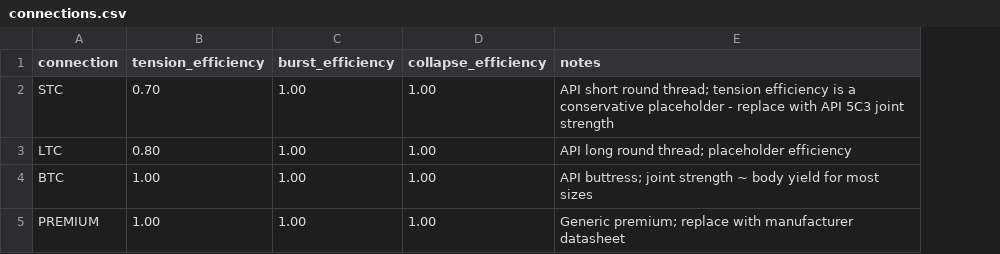
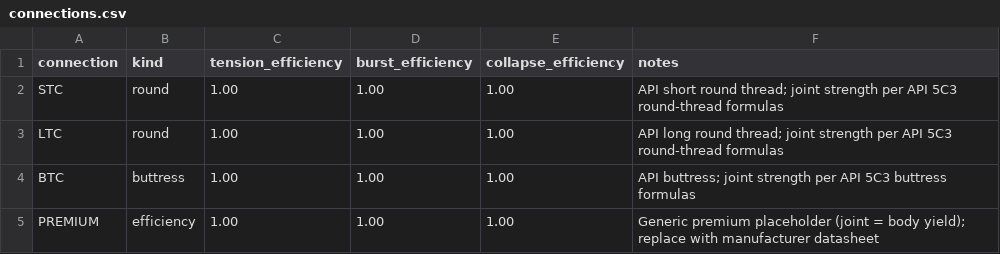
Before and after one commit to gunner1976/git_practice, a CSV file: casingdesign/catalog/data/connections.csv, drawn as a sheet; addresses are those after the commit; the diff names each change by its address in the sheet, - before the commit and + after, or states it on an @@ line.

```diff
--- a/casingdesign/catalog/data/connections.csv
+++ b/casingdesign/catalog/data/connections.csv
+column B (kind), rows 2-5: round | round | buttress | efficiency
-C2 (tension_efficiency): 0.70
+C2 (tension_efficiency): 1.00
-F2 (notes): …round thread; tension efficiency is a conservative placeholder - replace with API 5C3 joint strength
+F2 (notes): …round thread; joint strength per API 5C3 round-thread formulas
-C3 (tension_efficiency): 0.80
+C3 (tension_efficiency): 1.00
-F3 (notes): …round thread; placeholder efficiency
+F3 (notes): …round thread; joint strength per API 5C3 round-thread formulas
-F4 (notes): …joint strength ~ body yield for most sizes
+F4 (notes): …joint strength per API 5C3 buttress formulas
-F5 (notes): Generic premium; replace with…
+F5 (notes): Generic premium placeholder (joint = body yield); replace with…
```
Also changed, not shown: 12 other files.
